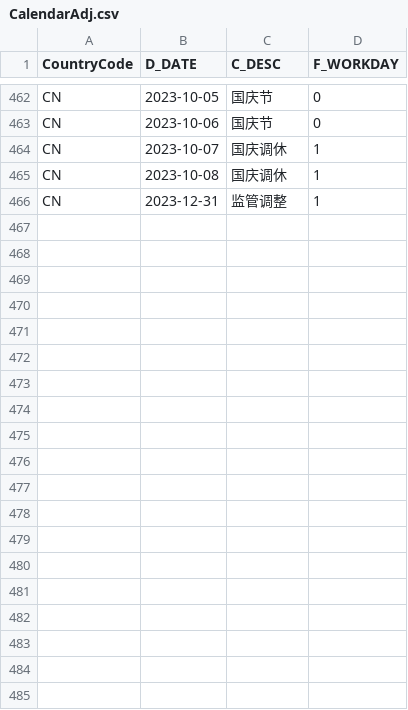
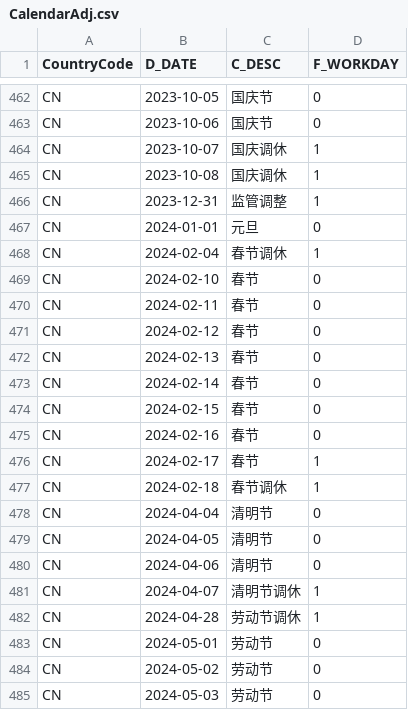
Before and after one commit to GrilledRobin/omni-series, a CSV file: SAS/omnimacro/Dates/CalendarAdj.csv, drawn as a sheet; only a part is shown, gaps mark what is left out; the diff covers the shown part only; the diff names each change by its address in the sheet, - before the commit and + after, or states it on an @@ line.

```diff
--- a/SAS/omnimacro/Dates/CalendarAdj.csv
+++ b/SAS/omnimacro/Dates/CalendarAdj.csv
+row 467: CN | 2024-01-01 | 元旦 | 0
+row 468: CN | 2024-02-04 | 春节调休 | 1
+row 469: CN | 2024-02-10 | 春节 | 0
+row 470: CN | 2024-02-11 | 春节 | 0
+row 471: CN | 2024-02-12 | 春节 | 0
+row 472: CN | 2024-02-13 | 春节 | 0
+row 473: CN | 2024-02-14 | 春节 | 0
+row 474: CN | 2024-02-15 | 春节 | 0
+row 475: CN | 2024-02-16 | 春节 | 0
+row 476: CN | 2024-02-17 | 春节 | 1
+row 477: CN | 2024-02-18 | 春节调休 | 1
+row 478: CN | 2024-04-04 | 清明节 | 0
+row 479: CN | 2024-04-05 | 清明节 | 0
+row 480: CN | 2024-04-06 | 清明节 | 0
+row 481: CN | 2024-04-07 | 清明节调休 | 1
+row 482: CN | 2024-04-28 | 劳动节调休 | 1
+row 483: CN | 2024-05-01 | 劳动节 | 0
+row 484: CN | 2024-05-02 | 劳动节 | 0
+row 485: CN | 2024-05-03 | 劳动节 | 0
```
Also changed, not shown: 18 added rows elsewhere in this file, 9 other files.
